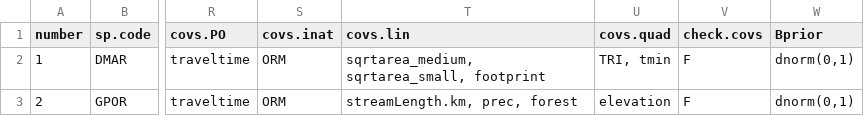
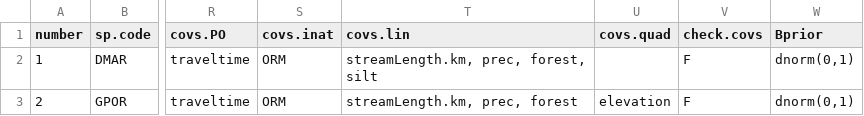
Before and after one commit to lanescher/iSDM-framework, a CSV file: code/model-specs.csv, drawn as a sheet; only a part is shown, gaps mark what is left out; the diff names each change by its address in the sheet, - before the commit and + after, or states it on an @@ line.

```diff
--- a/code/model-specs.csv
+++ b/code/model-specs.csv
-T2 (covs.lin): sqrtarea_medium, sqrtarea_small, footprint
+T2 (covs.lin): streamLength.km, prec, forest, silt
-U2 (covs.quad): TRI, tmin
+U2 (covs.quad): (empty)
```
Also changed, not shown: data/00-data-summary-flexiSDM.csv, data/covariate-labels.csv.
